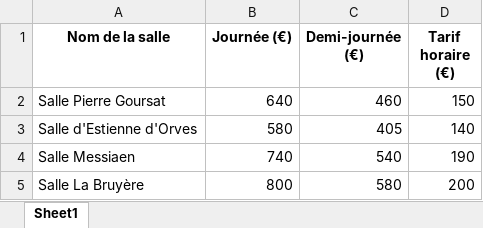
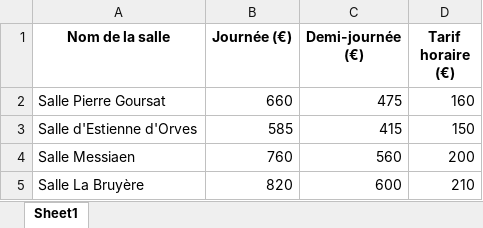
Before and after one commit to espacetrinite/site-internet, an Excel workbook: tarifs_salles.xlsx, sheet Sheet1, drawn as a sheet; values as stored, in another font and other column widths than the file's, no borders; the diff names each change by its address in the sheet, - before the commit and + after, or states it on an @@ line.

Commit message:
MAJ prix nov. 2026

```diff
--- a/tarifs_salles.xlsx (sheet Sheet1)
+++ b/tarifs_salles.xlsx (sheet Sheet1)
-B2 (Journée (€)): 640
+B2 (Journée (€)): 660
-C2 (Demi-journée (€)): 460
+C2 (Demi-journée (€)): 475
-D2 (Tarif horaire (€)): 150
+D2 (Tarif horaire (€)): 160
-B3 (Journée (€)): 580
+B3 (Journée (€)): 585
-C3 (Demi-journée (€)): 405
+C3 (Demi-journée (€)): 415
-D3 (Tarif horaire (€)): 140
+D3 (Tarif horaire (€)): 150
-B4 (Journée (€)): 740
+B4 (Journée (€)): 760
-C4 (Demi-journée (€)): 540
+C4 (Demi-journée (€)): 560
-D4 (Tarif horaire (€)): 190
+D4 (Tarif horaire (€)): 200
-B5 (Journée (€)): 800
+B5 (Journée (€)): 820
-C5 (Demi-journée (€)): 580
+C5 (Demi-journée (€)): 600
-D5 (Tarif horaire (€)): 200
+D5 (Tarif horaire (€)): 210
```
